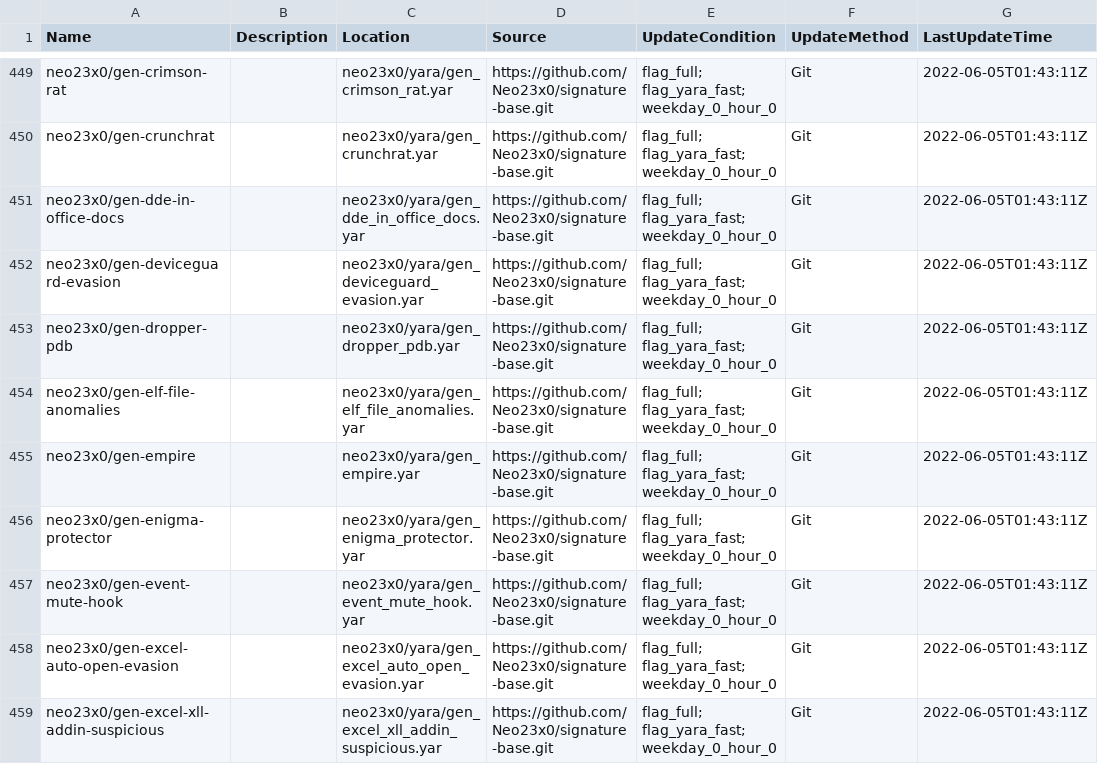
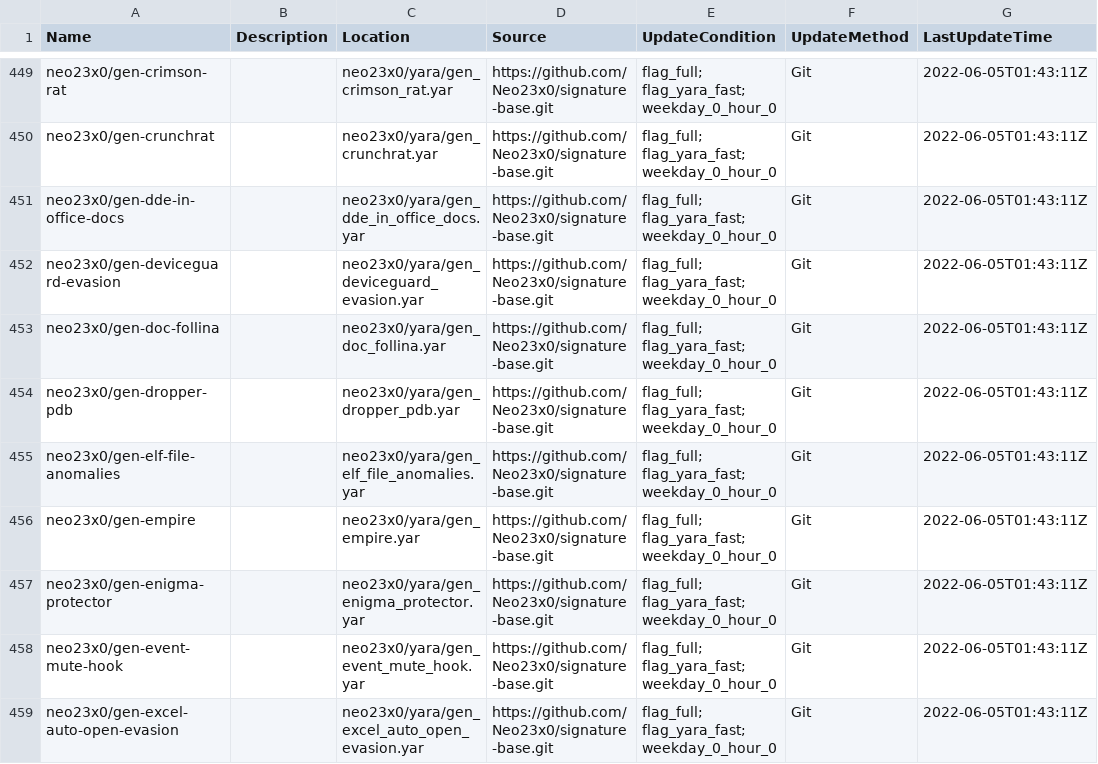
Before and after one commit to hugoalh/scan-virus-ghaction-assets, a TSV file: yara-rules/index.tsv, drawn as a sheet; only a part is shown, gaps mark what is left out; the shorter side is filled out with more unchanged rows.

Commit message:
Add YARA rules `neo23x0/gen-doc-follina`

```diff
--- a/yara-rules/index.tsv
+++ b/yara-rules/index.tsv
@@ -452,2 +452,3 @@ neo23x0/gen-dde-in-office-docs		neo23x0/yara/gen_dde_in_office_docs.yar	https://
 neo23x0/gen-deviceguard-evasion		neo23x0/yara/gen_deviceguard_evasion.yar	https://github.com/Neo23x0/signature-base.git	flag_full; flag_yara_fast; weekday_0_hour_0	Git	2022-06-05T01:43:11Z
+neo23x0/gen-doc-follina		neo23x0/yara/gen_doc_follina.yar	https://github.com/Neo23x0/signature-base.git	flag_full; flag_yara_fast; weekday_0_hour_0	Git	2022-06-05T01:43:11Z
 neo23x0/gen-dropper-pdb		neo23x0/yara/gen_dropper_pdb.yar	https://github.com/Neo23x0/signature-base.git	flag_full; flag_yara_fast; weekday_0_hour_0	Git	2022-06-05T01:43:11Z
```
